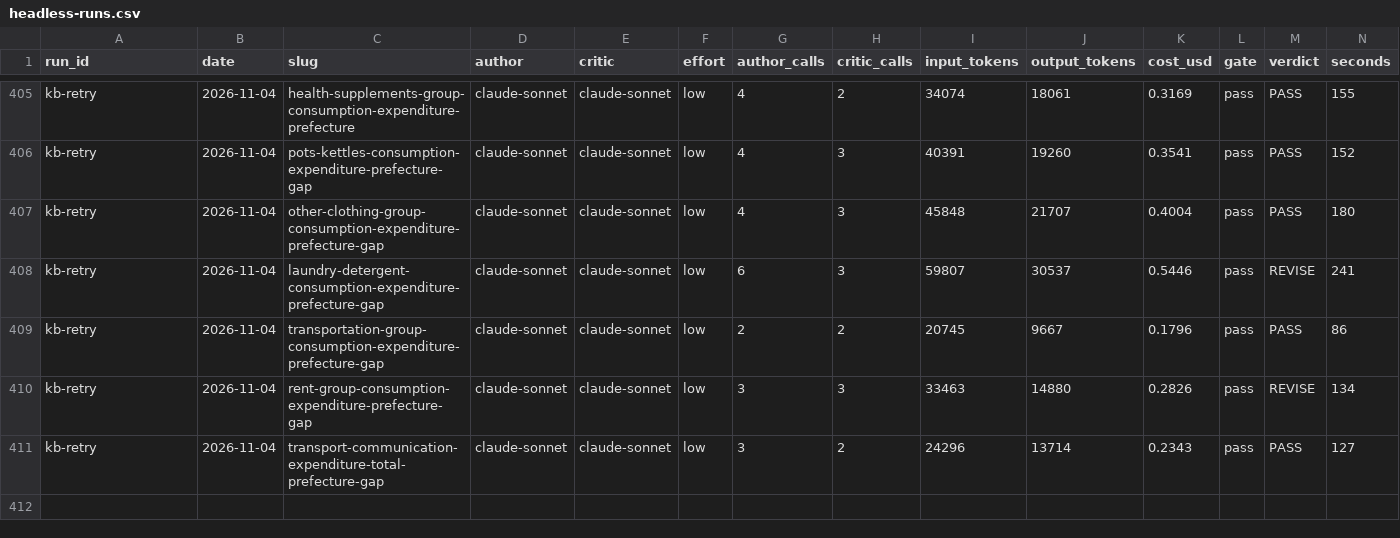
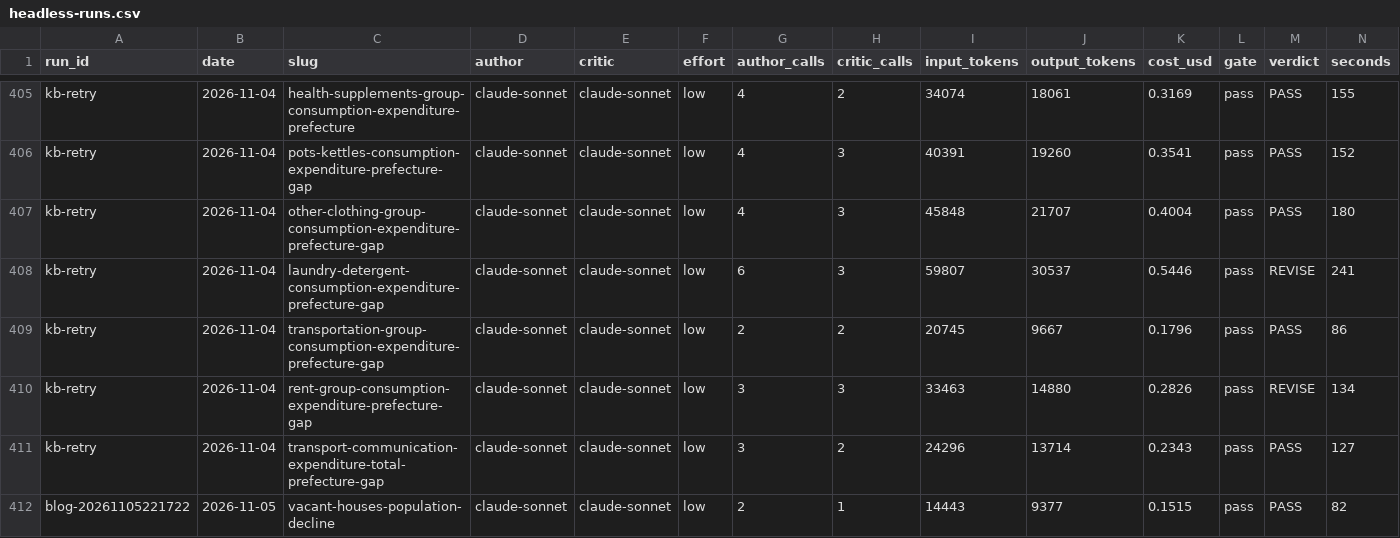
Before and after one commit to uruhayato373/stats47, a CSV file: data/blog/headless-runs.csv, drawn as a sheet; only a part is shown, gaps mark what is left out; the diff names each change by its address in the sheet, - before the commit and + after, or states it on an @@ line.

```diff
--- a/data/blog/headless-runs.csv
+++ b/data/blog/headless-runs.csv
+row 412: blog-20261105221722 | 2026-11-05 | vacant-houses-population-decline | claude-sonnet | claude-sonnet | low | 2 | 1 | 14443 | 9377 | 0.1515 | pass | PASS | 82
```
Also changed, not shown: 44 other files.
